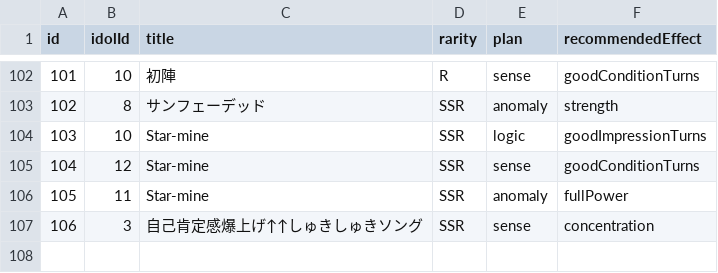
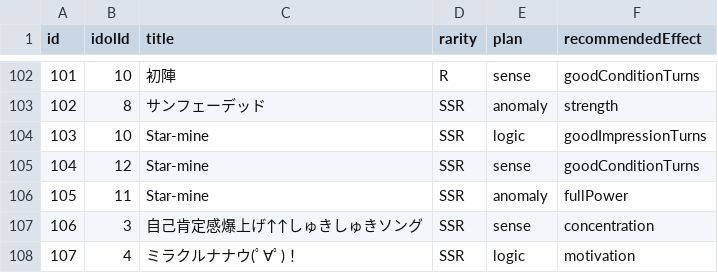
Before and after one commit to surisuririsu/gakumas-tools, a CSV file: packages/gakumas-data/csv/p_idols.csv, drawn as a sheet; only a part is shown, gaps mark what is left out; the diff names each change by its address in the sheet, - before the commit and + after, or states it on an @@ line.

```diff
--- a/packages/gakumas-data/csv/p_idols.csv
+++ b/packages/gakumas-data/csv/p_idols.csv
+row 108: 107 | 4 | ミラクルナナウ(ﾟ∀ﾟ)！ | SSR | logic | motivation
```
Also changed, not shown: packages/gakumas-data/csv/p_items.csv, packages/gakumas-data/csv/skill_cards.csv, 17 other files.
